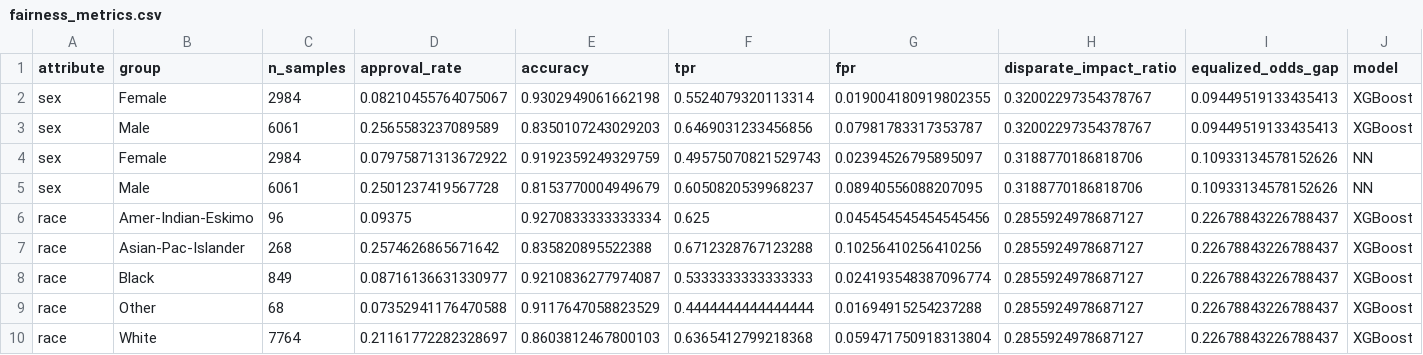
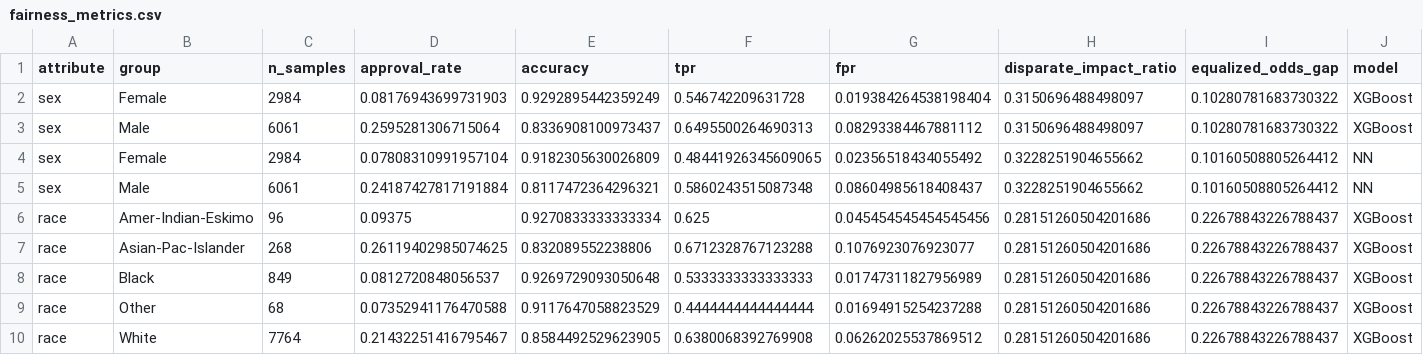
Before and after one commit to Aaresh1705/Auditing-and-Explaining-the-Income-Prediction-Models, a CSV file: assignment2/outputs/fairness_metrics.csv, drawn as a sheet; only a part is shown; the diff covers the shown part only.

```diff
--- a/assignment2/outputs/fairness_metrics.csv
+++ b/assignment2/outputs/fairness_metrics.csv
@@ -1,10 +1,10 @@
 attribute,group,n_samples,approval_rate,accuracy,tpr,fpr,disparate_impact_ratio,equalized_odds_gap,model
-sex,Female,2984,0.08210455764075067,0.9302949061662198,0.5524079320113314,0.019004180919802355,0.32002297354378767,0.09449519133435413,XGBoost
-sex,Male,6061,0.2565583237089589,0.8350107243029203,0.6469031233456856,0.07981783317353787,0.32002297354378767,0.09449519133435413,XGBoost
-sex,Female,2984,0.07975871313672922,0.9192359249329759,0.49575070821529743,0.02394526795895097,0.3188770186818706,0.10933134578152626,NN
-sex,Male,6061,0.2501237419567728,0.8153770004949679,0.6050820539968237,0.08940556088207095,0.3188770186818706,0.10933134578152626,NN
-race,Amer-Indian-Eskimo,96,0.09375,0.9270833333333334,0.625,0.045454545454545456,0.2855924978687127,0.22678843226788437,XGBoost
-race,Asian-Pac-Islander,268,0.2574626865671642,0.835820895522388,0.6712328767123288,0.10256410256410256,0.2855924978687127,0.22678843226788437,XGBoost
-race,Black,849,0.08716136631330977,0.9210836277974087,0.5333333333333333,0.024193548387096774,0.2855924978687127,0.22678843226788437,XGBoost
-race,Other,68,0.07352941176470588,0.9117647058823529,0.4444444444444444,0.01694915254237288,0.2855924978687127,0.22678843226788437,XGBoost
-race,White,7764,0.21161772282328697,0.8603812467800103,0.6365412799218368,0.059471750918313804,0.2855924978687127,0.22678843226788437,XGBoost
+sex,Female,2984,0.08176943699731903,0.9292895442359249,0.546742209631728,0.019384264538198404,0.3150696488498097,0.10280781683730322,XGBoost
+sex,Male,6061,0.2595281306715064,0.8336908100973437,0.6495500264690313,0.08293384467881112,0.3150696488498097,0.10280781683730322,XGBoost
+sex,Female,2984,0.07808310991957104,0.9182305630026809,0.48441926345609065,0.02356518434055492,0.3228251904655662,0.10160508805264412,NN
+sex,Male,6061,0.24187427817191884,0.8117472364296321,0.5860243515087348,0.08604985618408437,0.3228251904655662,0.10160508805264412,NN
+race,Amer-Indian-Eskimo,96,0.09375,0.9270833333333334,0.625,0.045454545454545456,0.28151260504201686,0.22678843226788437,XGBoost
+race,Asian-Pac-Islander,268,0.26119402985074625,0.832089552238806,0.6712328767123288,0.1076923076923077,0.28151260504201686,0.22678843226788437,XGBoost
+race,Black,849,0.0812720848056537,0.9269729093050648,0.5333333333333333,0.01747311827956989,0.28151260504201686,0.22678843226788437,XGBoost
+race,Other,68,0.07352941176470588,0.9117647058823529,0.4444444444444444,0.01694915254237288,0.28151260504201686,0.22678843226788437,XGBoost
+race,White,7764,0.21432251416795467,0.8584492529623905,0.6380068392769908,0.06262025537869512,0.28151260504201686,0.22678843226788437,XGBoost
```
Also changed, not shown: 27 edited cells elsewhere in this file, assignment2/outputs/concept_probe_results.csv, assignment2/outputs/proxy_analysis.csv, 11 other files.
